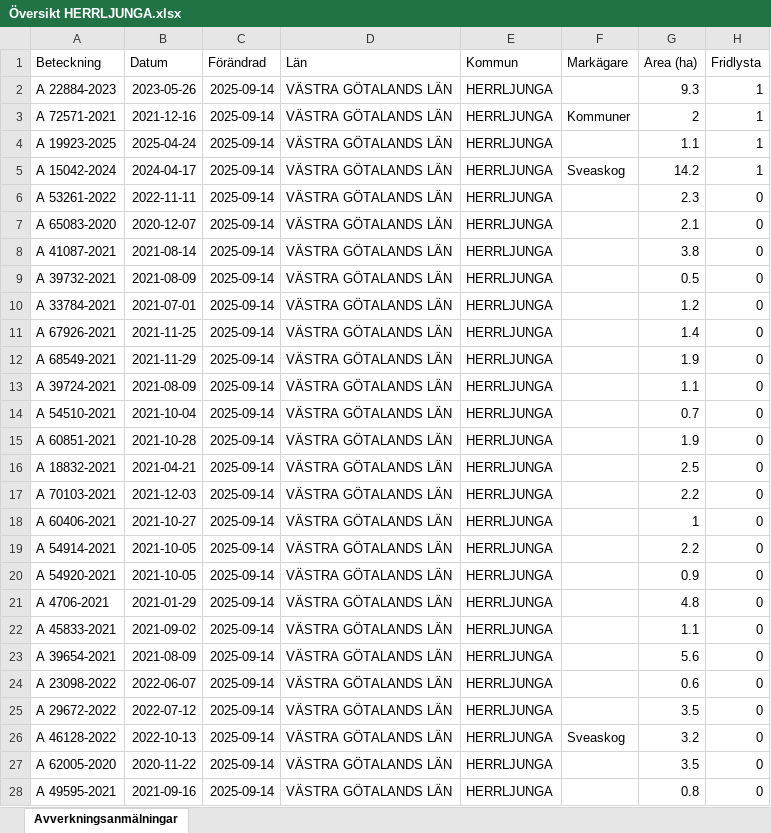
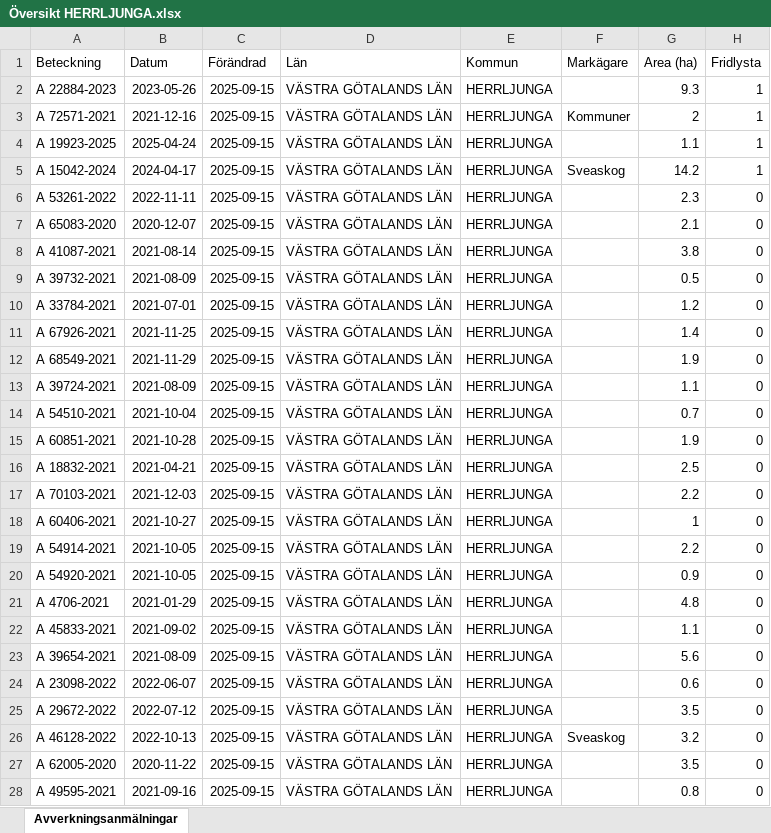
Before and after one commit to klasma/Logging_1466, an Excel workbook: Översikt HERRLJUNGA.xlsx, sheet Avverkningsanmälningar, drawn as a sheet; only a part is shown; values as stored, in another font and other column widths than the file's, no borders; the diff covers the shown part only; the diff names each change by its address in the sheet, - before the commit and + after, or states it on an @@ line.

```diff
--- a/Översikt HERRLJUNGA.xlsx (sheet Avverkningsanmälningar)
+++ b/Översikt HERRLJUNGA.xlsx (sheet Avverkningsanmälningar)
-C2:C28 (Förändrad): 2025-09-14
+C2:C28 (Förändrad): 2025-09-15
```
Also changed, not shown: 387 edited cells elsewhere in this sheet, artfynd/A 15042-2024 artfynd.xlsx, artfynd/A 19923-2025 artfynd.xlsx, 24 other files.
